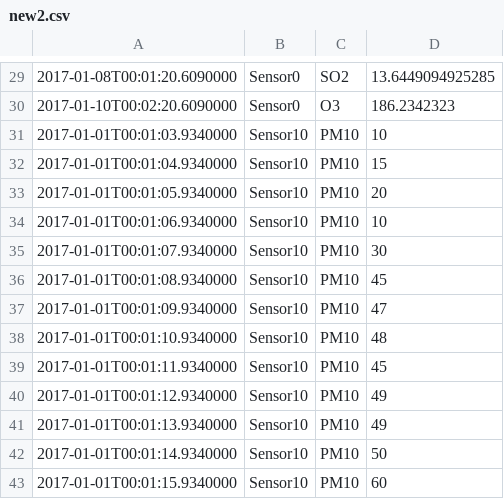
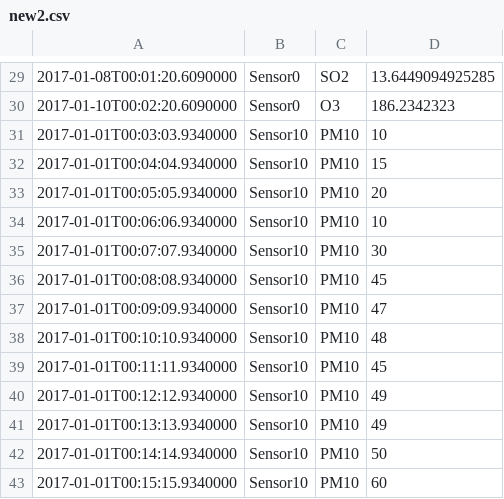
Before and after one commit to BrunoSader/Capt-IF, a CSV file: Ressources/new2.csv, drawn as a sheet; only a part is shown, gaps mark what is left out.

```diff
--- a/Ressources/new2.csv
+++ b/Ressources/new2.csv
@@ -30,14 +30,14 @@
 2017-01-10T00:02:20.6090000;Sensor0;O3;186.2342323;
-2017-01-01T00:01:03.9340000;Sensor10;PM10;10;
-2017-01-01T00:01:04.9340000;Sensor10;PM10;15;
-2017-01-01T00:01:05.9340000;Sensor10;PM10;20;
-2017-01-01T00:01:06.9340000;Sensor10;PM10;10;
-2017-01-01T00:01:07.9340000;Sensor10;PM10;30;
-2017-01-01T00:01:08.9340000;Sensor10;PM10;45;
-2017-01-01T00:01:09.9340000;Sensor10;PM10;47;
-2017-01-01T00:01:10.9340000;Sensor10;PM10;48;
-2017-01-01T00:01:11.9340000;Sensor10;PM10;45;
-2017-01-01T00:01:12.9340000;Sensor10;PM10;49;
-2017-01-01T00:01:13.9340000;Sensor10;PM10;49;
-2017-01-01T00:01:14.9340000;Sensor10;PM10;50;
-2017-01-01T00:01:15.9340000;Sensor10;PM10;60;
+2017-01-01T00:03:03.9340000;Sensor10;PM10;10;
+2017-01-01T00:04:04.9340000;Sensor10;PM10;15;
+2017-01-01T00:05:05.9340000;Sensor10;PM10;20;
+2017-01-01T00:06:06.9340000;Sensor10;PM10;10;
+2017-01-01T00:07:07.9340000;Sensor10;PM10;30;
+2017-01-01T00:08:08.9340000;Sensor10;PM10;45;
+2017-01-01T00:09:09.9340000;Sensor10;PM10;47;
+2017-01-01T00:10:10.9340000;Sensor10;PM10;48;
+2017-01-01T00:11:11.9340000;Sensor10;PM10;45;
+2017-01-01T00:12:12.9340000;Sensor10;PM10;49;
+2017-01-01T00:13:13.9340000;Sensor10;PM10;49;
+2017-01-01T00:14:14.9340000;Sensor10;PM10;50;
+2017-01-01T00:15:15.9340000;Sensor10;PM10;60;
```
Also changed, not shown: 1 other file.
